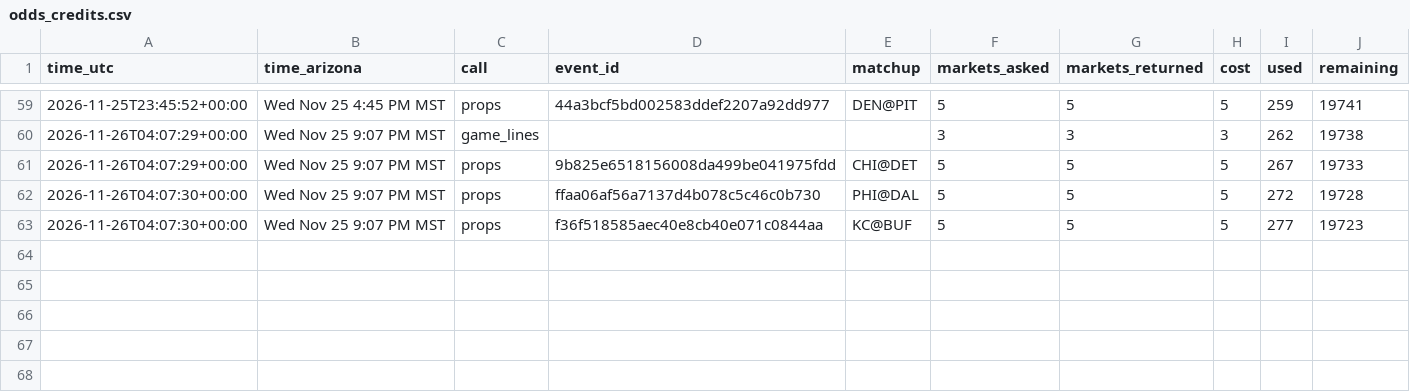
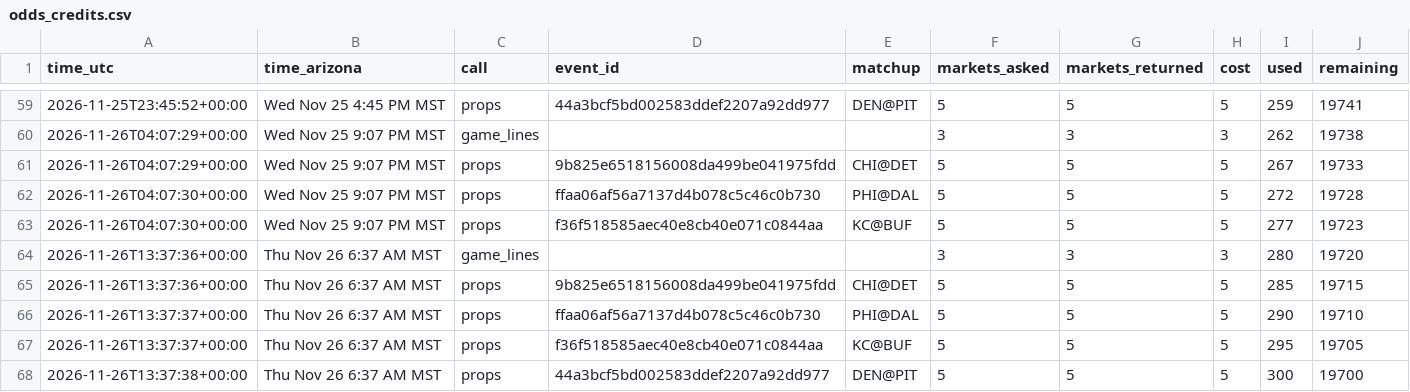
Before and after one commit to djrjacko/nfl_props_model, a CSV file: logs/odds_credits.csv, drawn as a sheet; only a part is shown, gaps mark what is left out.

```diff
--- a/logs/odds_credits.csv
+++ b/logs/odds_credits.csv
@@ -63 +63,6 @@ time_utc,time_arizona,call,event_id,matchup,markets_asked,markets_returned,cost,
 2026-11-26T04:07:30+00:00,Wed Nov 25 9:07 PM MST,props,f36f518585aec40e8cb40e071c0844aa,KC@BUF,5,5,5,277,19723
+2026-11-26T13:37:36+00:00,Thu Nov 26 6:37 AM MST,game_lines,,,3,3,3,280,19720
+2026-11-26T13:37:36+00:00,Thu Nov 26 6:37 AM MST,props,9b825e6518156008da499be041975fdd,CHI@DET,5,5,5,285,19715
+2026-11-26T13:37:37+00:00,Thu Nov 26 6:37 AM MST,props,ffaa06af56a7137d4b078c5c46c0b730,PHI@DAL,5,5,5,290,19710
+2026-11-26T13:37:37+00:00,Thu Nov 26 6:37 AM MST,props,f36f518585aec40e8cb40e071c0844aa,KC@BUF,5,5,5,295,19705
+2026-11-26T13:37:38+00:00,Thu Nov 26 6:37 AM MST,props,44a3bcf5bd002583ddef2207a92dd977,DEN@PIT,5,5,5,300,19700
```
Also changed, not shown: 5 other files.
